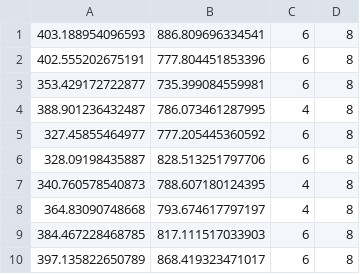
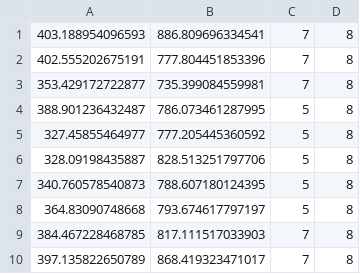
Before and after one commit to CASE-Lab/MARV-ROS, a CSV file: colcon_ws/src/marv_scenarios/resource/special1_export.csv, drawn as a sheet.

Commit message:
added two more scenarios

```diff
--- a/colcon_ws/src/marv_scenarios/resource/special1_export.csv
+++ b/colcon_ws/src/marv_scenarios/resource/special1_export.csv
@@ -1,10 +1,10 @@
-403.188954096593,886.809696334541,6,8
-402.555202675191,777.804451853396,6,8
-353.429172722877,735.399084559981,6,8
-388.901236432487,786.073461287995,4,8
-327.45855464977,777.205445360592,6,8
-328.09198435887,828.513251797706,6,8
-340.760578540873,788.607180124395,4,8
-364.83090748668,793.674617797197,4,8
-384.467228468785,817.111517033903,6,8
-397.135822650789,868.419323471017,6,8
+403.188954096593,886.809696334541,7,8
+402.555202675191,777.804451853396,7,8
+353.429172722877,735.399084559981,7,8
+388.901236432487,786.073461287995,5,8
+327.45855464977,777.205445360592,5,8
+328.09198435887,828.513251797706,5,8
+340.760578540873,788.607180124395,5,8
+364.83090748668,793.674617797197,5,8
+384.467228468785,817.111517033903,7,8
+397.135822650789,868.419323471017,7,8
```
Also changed, not shown: 1 other file.
